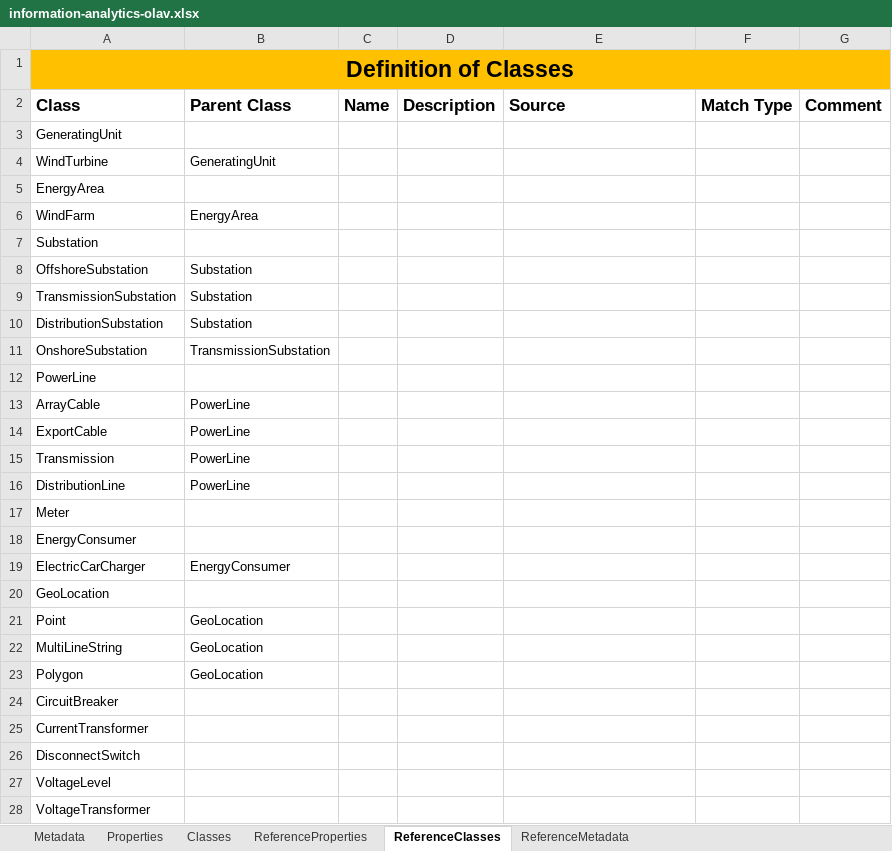
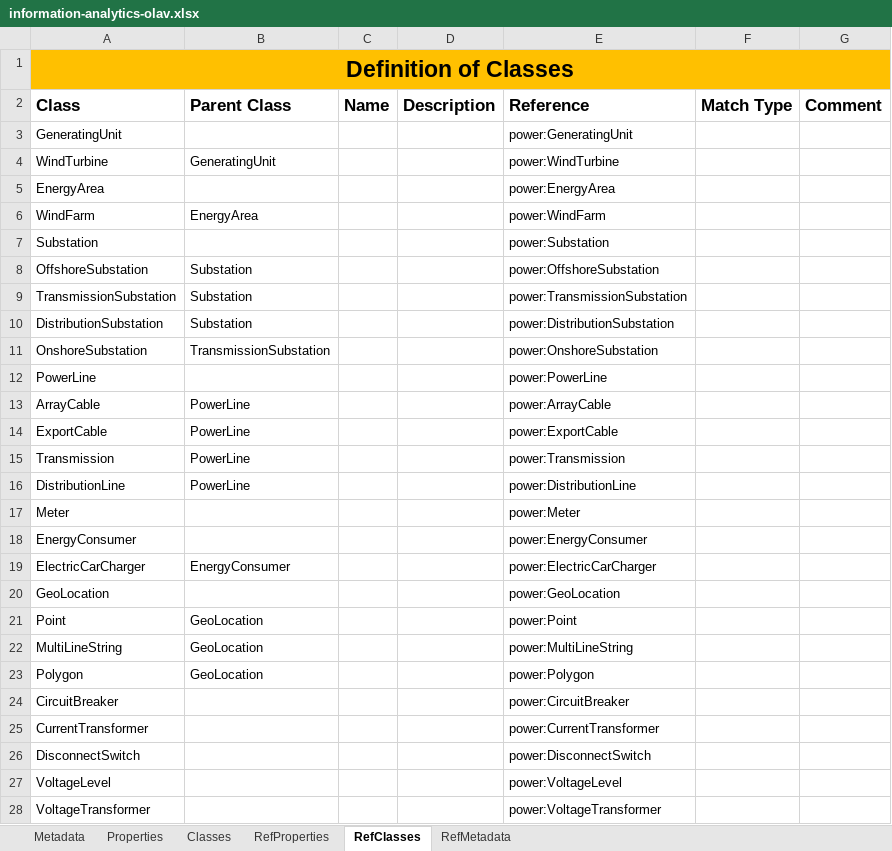
Before and after one commit to cognitedata/neat, an Excel workbook: docs/artifacts/rules/information-analytics-olav.xlsx, sheet RefClasses, drawn as a sheet; values as stored, in another font and other column widths than the file's, no borders; the diff names each change by its address in the sheet, - before the commit and + after, or states it on an @@ line.

```diff
--- a/docs/artifacts/rules/information-analytics-olav.xlsx (sheet RefClasses)
+++ b/docs/artifacts/rules/information-analytics-olav.xlsx (sheet RefClasses)
-sheet tab: ReferenceProperties
+sheet tab: RefProperties
-sheet tab: ReferenceClasses
+sheet tab: RefClasses
-sheet tab: ReferenceMetadata
+sheet tab: RefMetadata
-E2: Source
+E2: Reference
-E3 (Reference): (empty)
+E3 (Reference): power:GeneratingUnit
-E4 (Reference): (empty)
+E4 (Reference): power:WindTurbine
-E5 (Reference): (empty)
+E5 (Reference): power:EnergyArea
-E6 (Reference): (empty)
+E6 (Reference): power:WindFarm
-E7 (Reference): (empty)
+E7 (Reference): power:Substation
-E8 (Reference): (empty)
+E8 (Reference): power:OffshoreSubstation
-E9 (Reference): (empty)
+E9 (Reference): power:TransmissionSubstation
-E10 (Reference): (empty)
+E10 (Reference): power:DistributionSubstation
-E11 (Reference): (empty)
+E11 (Reference): power:OnshoreSubstation
-E12 (Reference): (empty)
+E12 (Reference): power:PowerLine
-E13 (Reference): (empty)
+E13 (Reference): power:ArrayCable
-E14 (Reference): (empty)
+E14 (Reference): power:ExportCable
-E15 (Reference): (empty)
+E15 (Reference): power:Transmission
-E16 (Reference): (empty)
+E16 (Reference): power:DistributionLine
-E17 (Reference): (empty)
+E17 (Reference): power:Meter
-E18 (Reference): (empty)
+E18 (Reference): power:EnergyConsumer
-E19 (Reference): (empty)
+E19 (Reference): power:ElectricCarCharger
-E20 (Reference): (empty)
+E20 (Reference): power:GeoLocation
-E21 (Reference): (empty)
+E21 (Reference): power:Point
-E22 (Reference): (empty)
+E22 (Reference): power:MultiLineString
-E23 (Reference): (empty)
+E23 (Reference): power:Polygon
-E24 (Reference): (empty)
+E24 (Reference): power:CircuitBreaker
-E25 (Reference): (empty)
+E25 (Reference): power:CurrentTransformer
-E26 (Reference): (empty)
+E26 (Reference): power:DisconnectSwitch
-E27 (Reference): (empty)
+E27 (Reference): power:VoltageLevel
-E28 (Reference): (empty)
+E28 (Reference): power:VoltageTransformer
```
Also changed, not shown: sheet RefProperties, sheet Classes, 8 other files.
